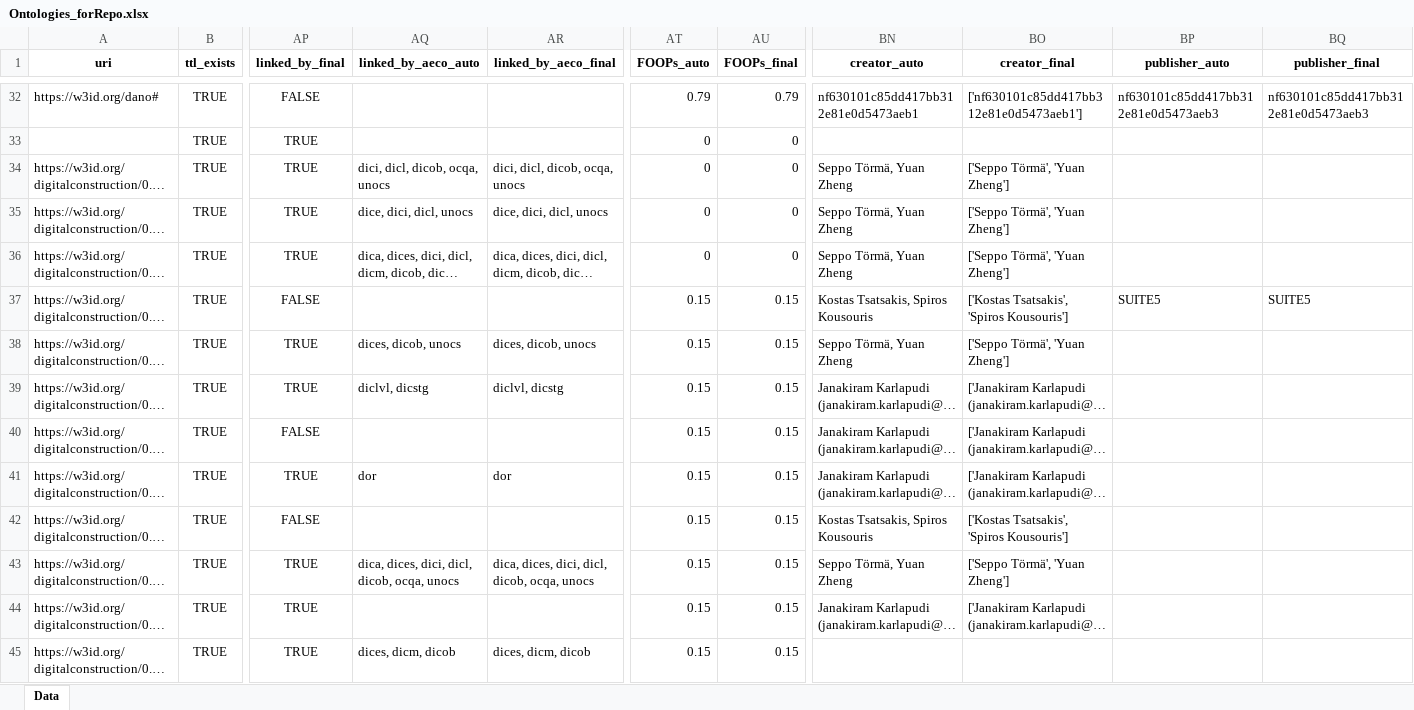
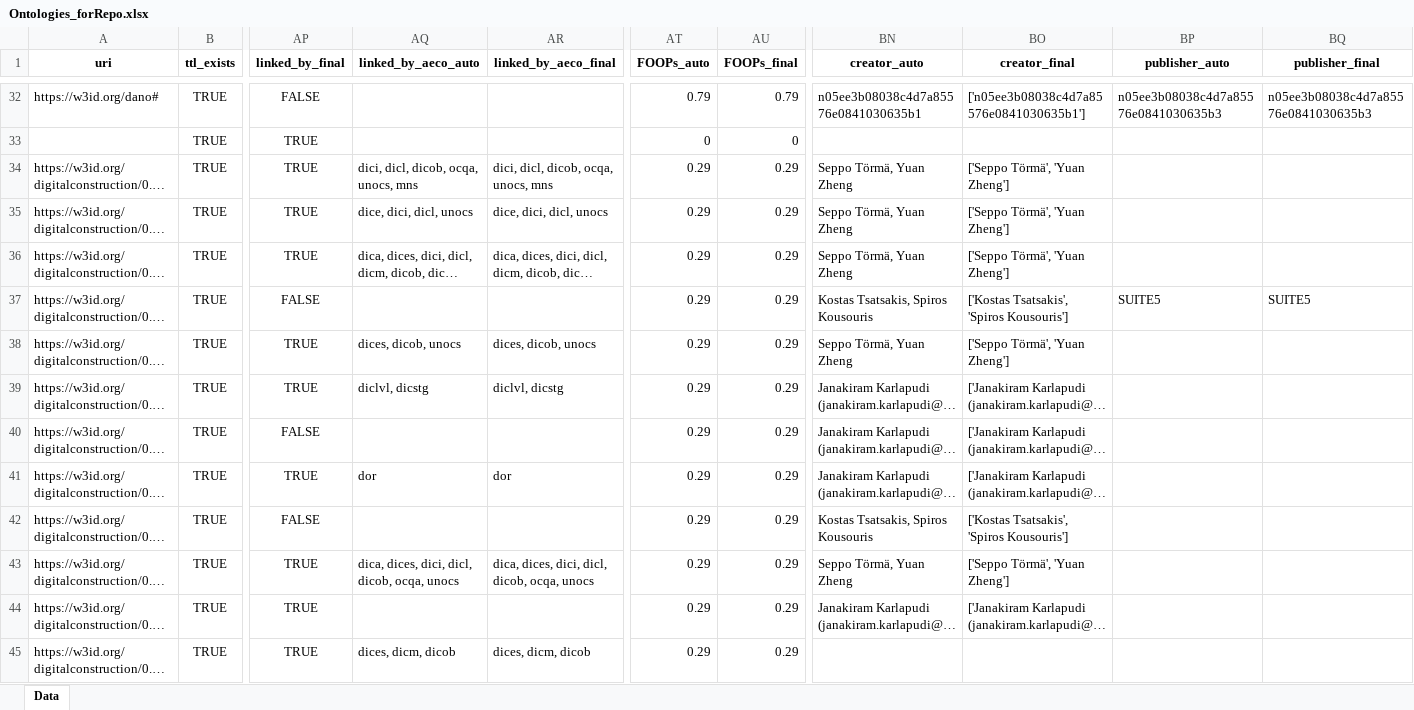
Before and after one commit to CyberbuildLab/BE-OLS, an Excel workbook: data/Ontologies_forRepo.xlsx, sheet Data, drawn as a sheet; only a part is shown, gaps mark what is left out; long unchanged cells end in …; values as stored, in another font and other column widths than the file's, no borders; the diff covers the shown part only; the diff names each change by its address in the sheet, - before the commit and + after, or states it on an @@ line.

```diff
--- a/data/Ontologies_forRepo.xlsx (sheet Data)
+++ b/data/Ontologies_forRepo.xlsx (sheet Data)
-BN32 (creator_auto): nf630101c85dd417bb312e81e0d5473aeb1
+BN32 (creator_auto): n05ee3b08038c4d7a85576e0841030635b1
-BO32 (creator_final): ['nf630101c85dd417bb312e81e0d5473aeb1']
+BO32 (creator_final): ['n05ee3b08038c4d7a85576e0841030635b1']
-BP32 (publisher_auto): nf630101c85dd417bb312e81e0d5473aeb3
+BP32 (publisher_auto): n05ee3b08038c4d7a85576e0841030635b3
-BQ32 (publisher_final): nf630101c85dd417bb312e81e0d5473aeb3
+BQ32 (publisher_final): n05ee3b08038c4d7a85576e0841030635b3
-AQ34 (linked_by_aeco_auto): dici, dicl, dicob, ocqa, unocs
+AQ34 (linked_by_aeco_auto): dici, dicl, dicob, ocqa, unocs, mns
-AR34 (linked_by_aeco_final): dici, dicl, dicob, ocqa, unocs
+AR34 (linked_by_aeco_final): dici, dicl, dicob, ocqa, unocs, mns
-AT34:AT36 (FOOPs_auto): 0
+AT34:AT36 (FOOPs_auto): 0.29
-AU34:AU36 (FOOPs_final): 0
+AU34:AU36 (FOOPs_final): 0.29
-AT37:AT45 (FOOPs_auto): 0.15
+AT37:AT45 (FOOPs_auto): 0.29
-AU37:AU45 (FOOPs_final): 0.15
+AU37:AU45 (FOOPs_final): 0.29
```
Also changed, not shown: 1 added row and 247 edited cells elsewhere in this sheet.
